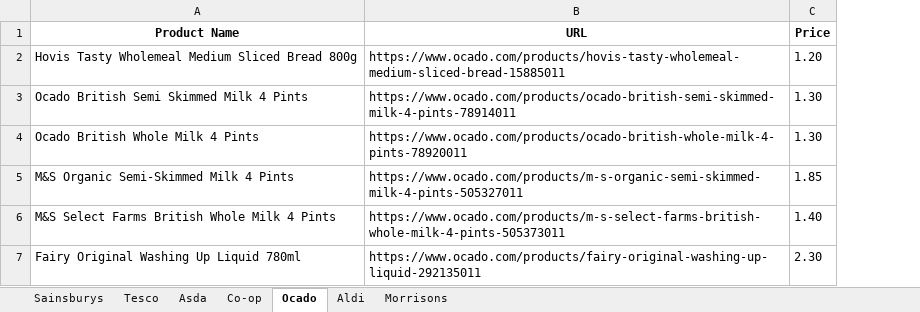
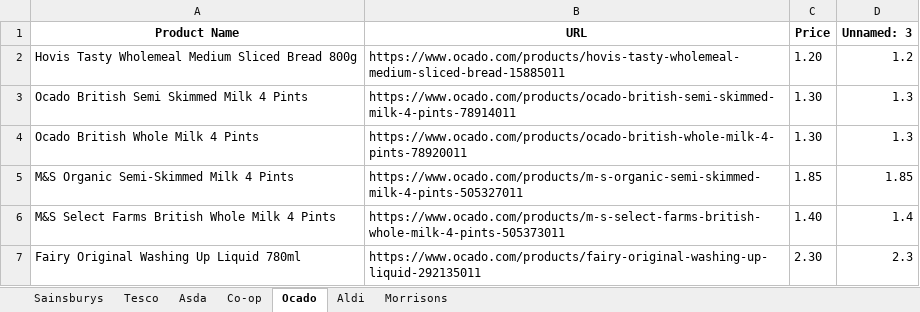
Before and after one commit to vksvicky/priceComparison_server, an Excel workbook: pricecomparison/pricewatch.xlsx, sheet Ocado, drawn as a sheet; values as stored, in another font and other column widths than the file's, no borders; the diff names each change by its address in the sheet, - before the commit and + after, or states it on an @@ line.

```diff
--- a/pricecomparison/pricewatch.xlsx (sheet Ocado)
+++ b/pricecomparison/pricewatch.xlsx (sheet Ocado)
+column D (Unnamed: 3), rows 2-7: 1.2 | 1.3 | 1.3 | 1.85 | 1.4 | 2.3
```
Also changed, not shown: sheet Aldi, sheet Sainsburys, sheet Tesco, sheet Asda, sheet Morrisons, 10 other files.
